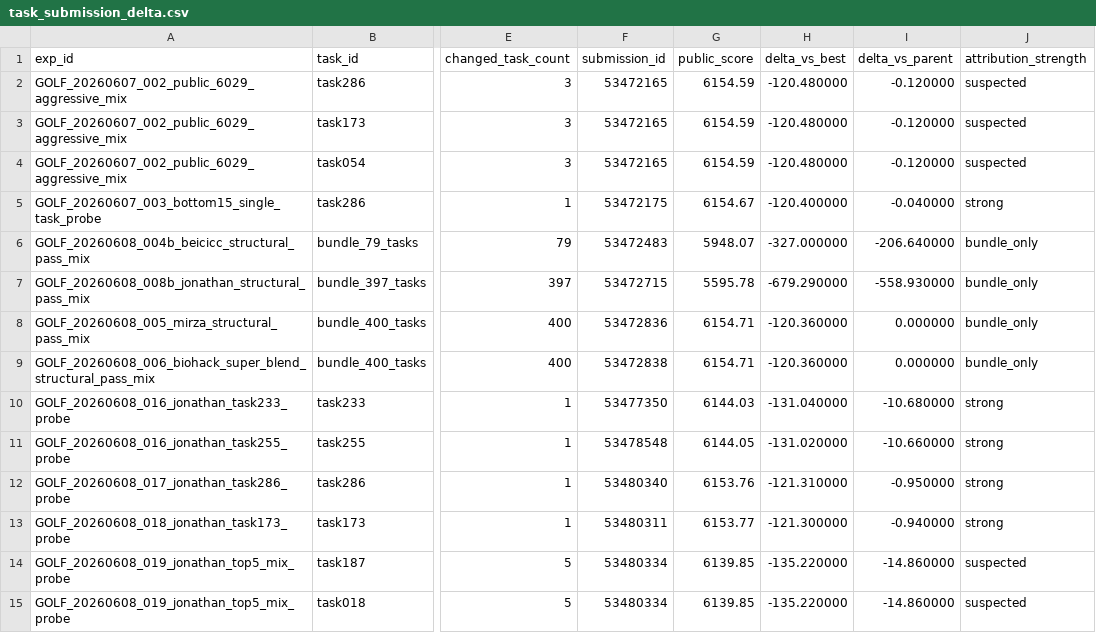
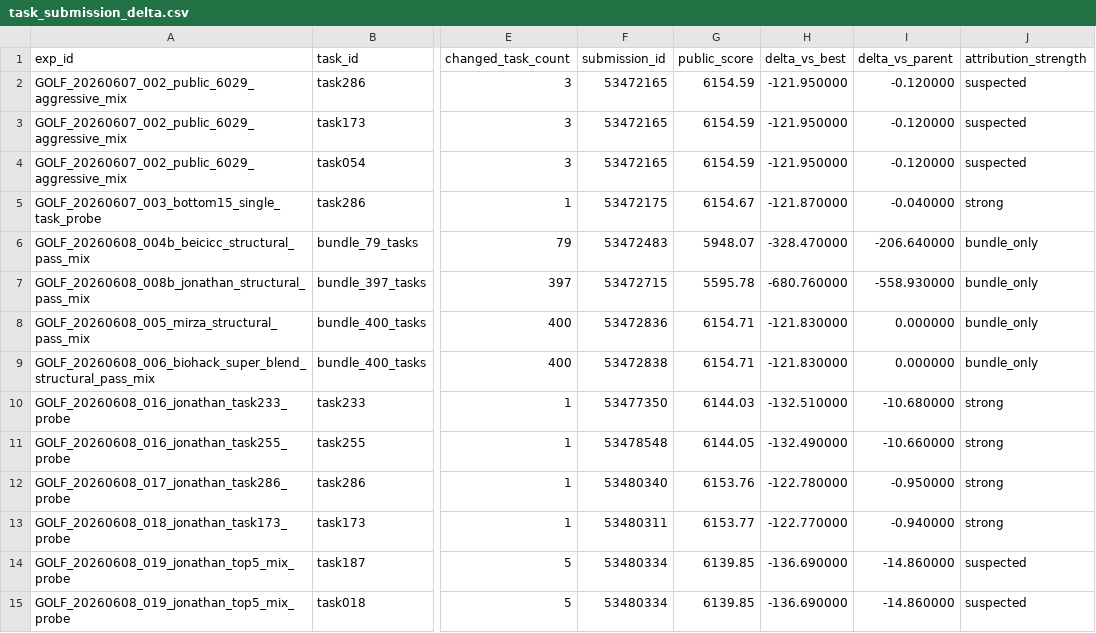
Before and after one commit to whzy3185/kagglegolf, a CSV file: task_bank/task_submission_delta.csv, drawn as a sheet; only a part is shown, gaps mark what is left out; the diff covers the shown part only; the diff names each change by its address in the sheet, - before the commit and + after, or states it on an @@ line.

```diff
--- a/task_bank/task_submission_delta.csv
+++ b/task_bank/task_submission_delta.csv
-H2:H4 (delta_vs_best): -120.480000
+H2:H4 (delta_vs_best): -121.950000
-H5 (delta_vs_best): -120.400000
+H5 (delta_vs_best): -121.870000
-H6 (delta_vs_best): -327.000000
+H6 (delta_vs_best): -328.470000
-H7 (delta_vs_best): -679.290000
+H7 (delta_vs_best): -680.760000
-H8:H9 (delta_vs_best): -120.360000
+H8:H9 (delta_vs_best): -121.830000
-H10 (delta_vs_best): -131.040000
+H10 (delta_vs_best): -132.510000
-H11 (delta_vs_best): -131.020000
+H11 (delta_vs_best): -132.490000
-H12 (delta_vs_best): -121.310000
+H12 (delta_vs_best): -122.780000
-H13 (delta_vs_best): -121.300000
+H13 (delta_vs_best): -122.770000
-H14:H15 (delta_vs_best): -135.220000
+H14:H15 (delta_vs_best): -136.690000
```
Also changed, not shown: 3 added rows and 22 edited cells elsewhere in this file, experiments/submission_queue.csv, task_bank/best_by_task.csv, 11 other files.
